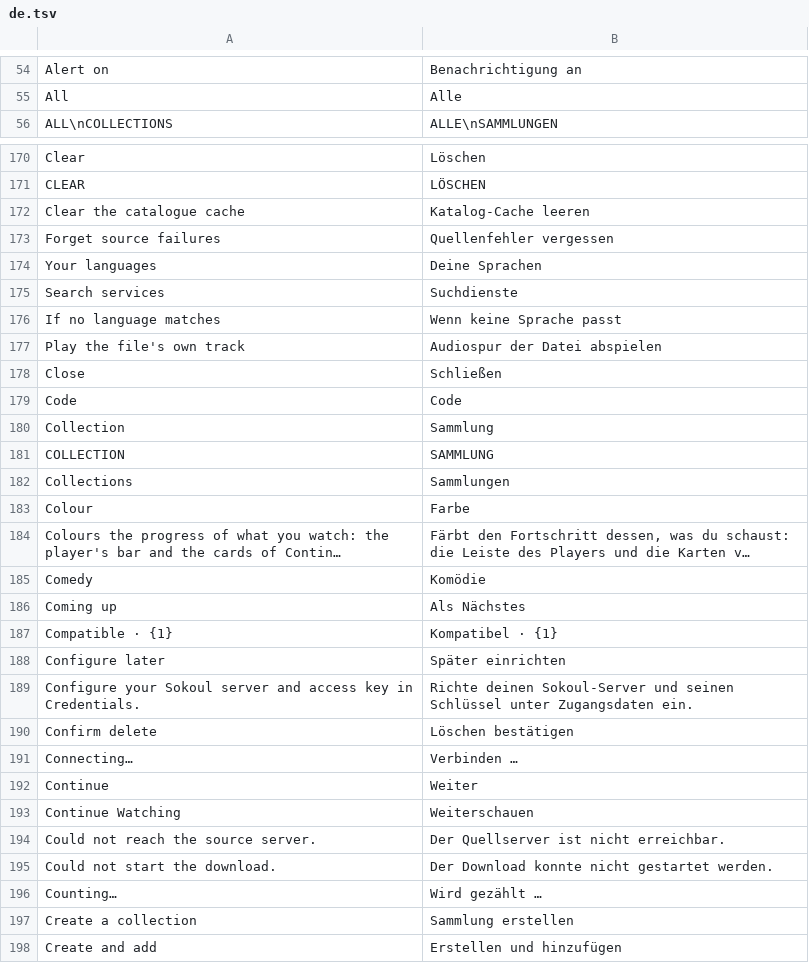
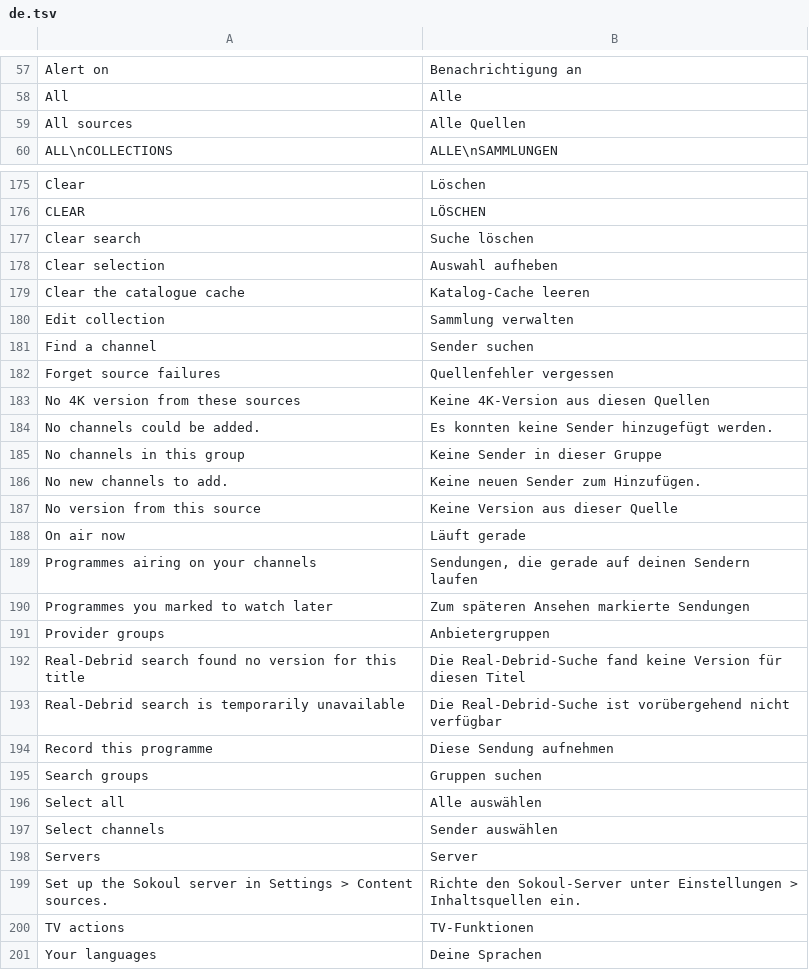
Before and after one commit to AlexisTrouwaert/Sokoul, a TSV file: app/src/main/resources/i18n/de.tsv, drawn as a sheet; only a part is shown, gaps mark what is left out; the shorter side is filled out with more unchanged rows; long unchanged cells end in …; the diff covers the shown part only; the diff names each change by its address in the sheet, - before the commit and + after, or states it on an @@ line.

```diff
--- a/app/src/main/resources/i18n/de.tsv
+++ b/app/src/main/resources/i18n/de.tsv
+row 59: All sources | Alle Quellen
+row 177: Clear search | Suche löschen
+row 178: Clear selection | Auswahl aufheben
+row 180: Edit collection | Sammlung verwalten
+row 181: Find a channel | Sender suchen
+row 183: No 4K version from these sources | Keine 4K-Version aus diesen Quellen
+row 184: No channels could be added. | Es konnten keine Sender hinzugefügt werden.
+row 185: No channels in this group | Keine Sender in dieser Gruppe
+row 186: No new channels to add. | Keine neuen Sender zum Hinzufügen.
+row 187: No version from this source | Keine Version aus dieser Quelle
+row 188: On air now | Läuft gerade
+row 189: Programmes airing on your channels | Sendungen, die gerade auf deinen Sendern laufen
+row 190: Programmes you marked to watch later | Zum späteren Ansehen markierte Sendungen
+row 191: Provider groups | Anbietergruppen
+row 192: Real-Debrid search found no version for this title | Die Real-Debrid-Suche fand keine Version für diesen Titel
+row 193: Real-Debrid search is temporarily unavailable | Die Real-Debrid-Suche ist vorübergehend nicht verfügbar
+row 194: Record this programme | Diese Sendung aufnehmen
+row 195: Search groups | Gruppen suchen
+row 196: Select all | Alle auswählen
+row 197: Select channels | Sender auswählen
+row 198: Servers | Server
+row 199: Set up the Sokoul server in Settings > Content sources. | Richte den Sokoul-Server unter Einstellungen > Inhaltsquellen ein.
+row 200: TV actions | TV-Funktionen
```
Also changed, not shown: 6 added rows and 1 removed row elsewhere in this file, app/src/main/resources/i18n/ar.tsv, app/src/main/resources/i18n/es.tsv, 57 other files.
